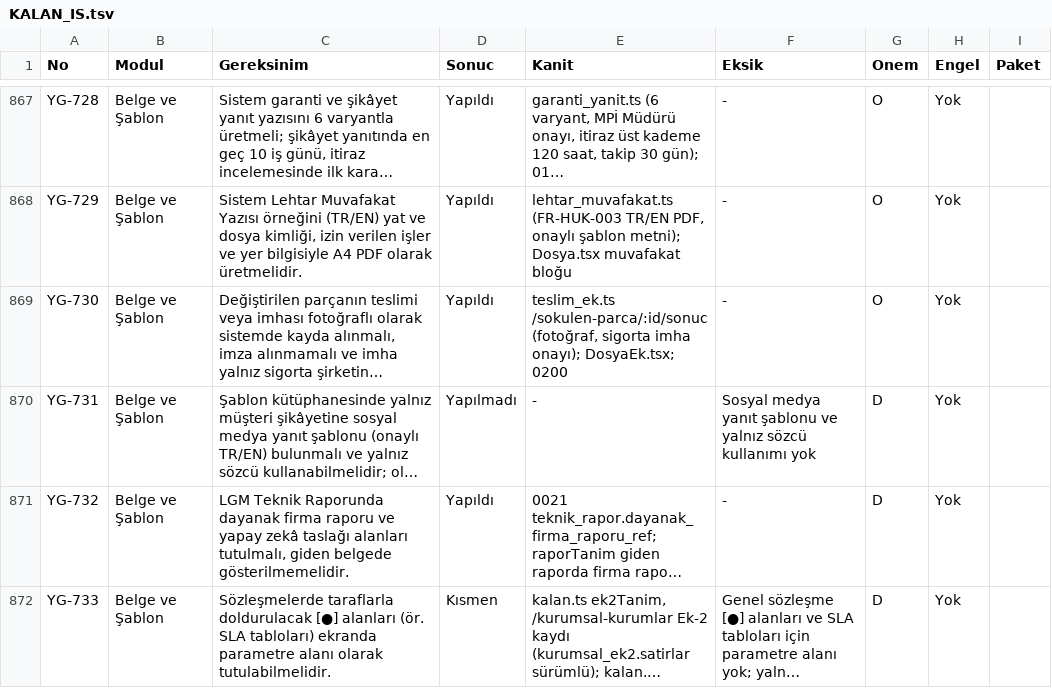
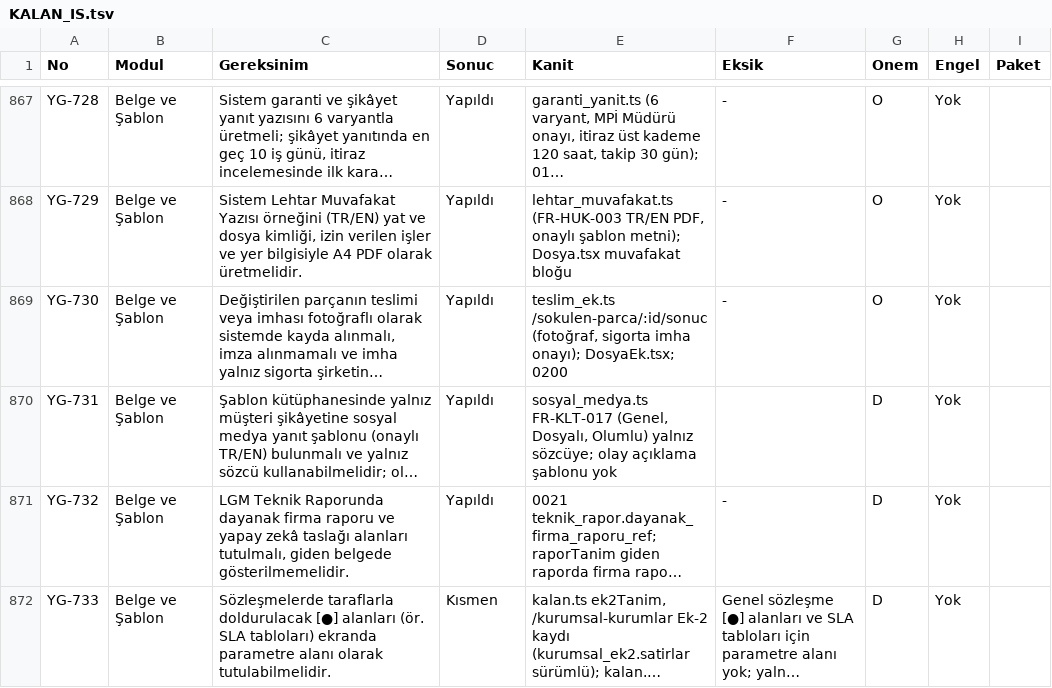
Before and after one commit to uakpinar722/YATONET360, a TSV file: KALAN_IS.tsv, drawn as a sheet; only a part is shown, gaps mark what is left out; long unchanged cells end in …; the diff covers the shown part only; the diff names each change by its address in the sheet, - before the commit and + after, or states it on an @@ line.

```diff
--- a/KALAN_IS.tsv
+++ b/KALAN_IS.tsv
-D870 (Sonuc): Yapılmadı
+D870 (Sonuc): Yapıldı
-E870 (Kanit): -
+E870 (Kanit): sosyal_medya.ts FR-KLT-017 (Genel, Dosyalı, Olumlu) yalnız sözcüye; olay açıklama şablonu yok
-F870 (Eksik): Sosyal medya yanıt şablonu ve yalnız sözcü kullanımı yok
+F870 (Eksik): (empty)
```
Also changed, not shown: 14 edited cells elsewhere in this file, 16 other files.
